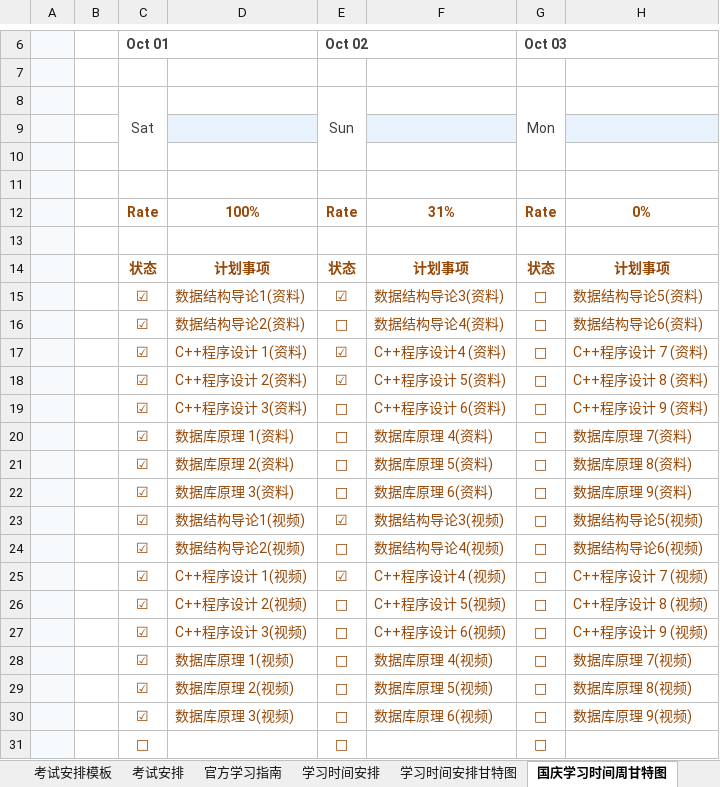
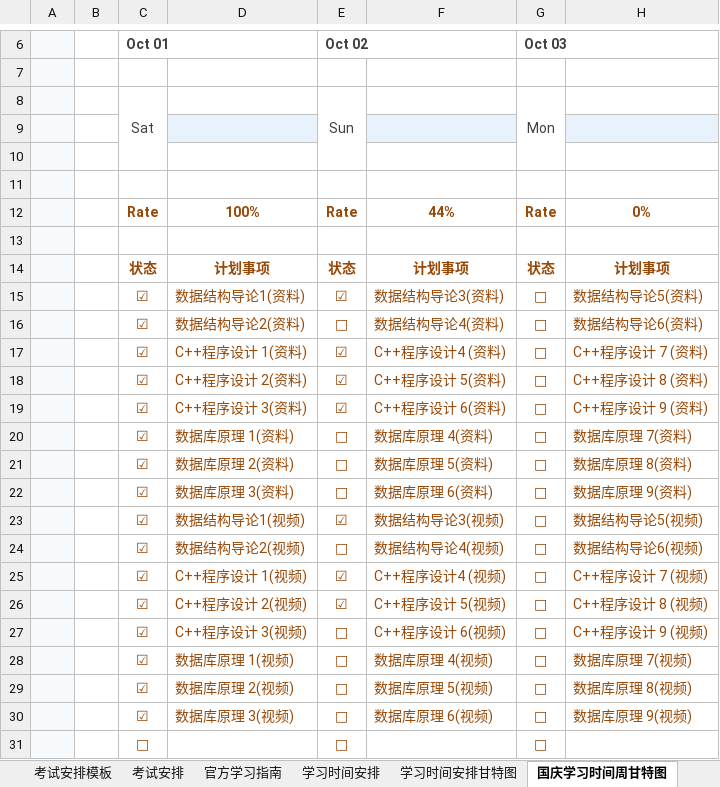
Before and after one commit to aiyoudiao/undefined-time-management, an Excel workbook: ___/table/Two thousand and twenty-two/Self-taught higher education examinations.xlsx, sheet 国庆学习时间周甘特图, drawn as a sheet; only a part is shown, gaps mark what is left out; values as stored, in another font and other column widths than the file's, no borders; charts and pictures and conditional formats not drawn; the diff names each change by its address in the sheet, - before the commit and + after, or states it on an @@ line.

```diff
--- a/___/table/Two thousand and twenty-two/Self-taught higher education examinations.xlsx (sheet 国庆学习时间周甘特图)
+++ b/___/table/Two thousand and twenty-two/Self-taught higher education examinations.xlsx (sheet 国庆学习时间周甘特图)
-F12: 31%
+F12: 44%
-E19: □
+E19: ☑
-E26: □
+E26: ☑
```
Also changed, not shown: other sheet tabs, charts or pictures.
